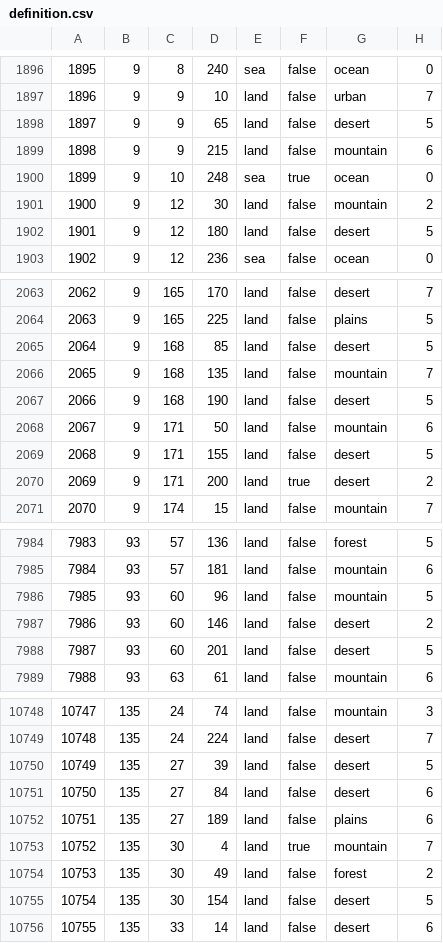
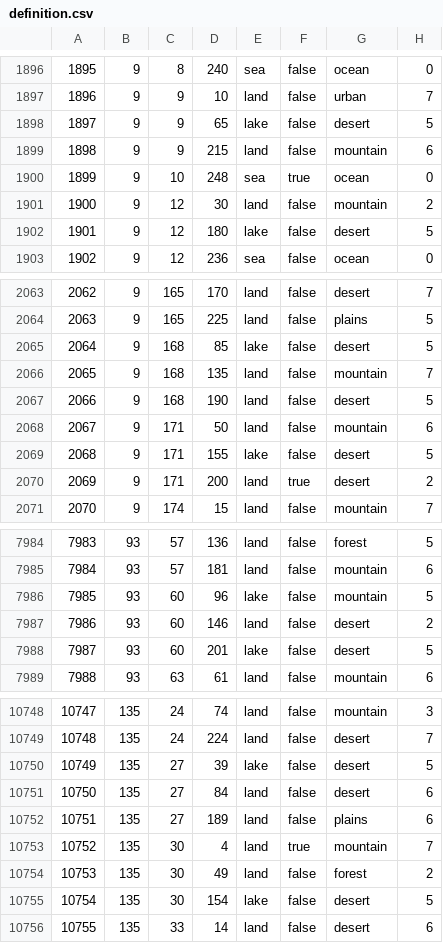
Before and after one commit to dedliftalpha/Project-Aurora, a CSV file: map/definition.csv, drawn as a sheet; only a part is shown, gaps mark what is left out; the diff covers the shown part only.

Commit message:
The Sahara and Rub Al Khali are now lakes
some state changes in north africa
fixed the riverlake in ghana
renamed claim manchuria focus for russia

```diff
--- a/map/definition.csv
+++ b/map/definition.csv
@@ -1897,3 +1897,3 @@
 1896;9;9;10;land;false;urban;7
-1897;9;9;65;land;false;desert;5
+1897;9;9;65;lake;false;desert;5
 1898;9;9;215;land;false;mountain;6
@@ -1901,3 +1901,3 @@
 1900;9;12;30;land;false;mountain;2
-1901;9;12;180;land;false;desert;5
+1901;9;12;180;lake;false;desert;5
 1902;9;12;236;sea;false;ocean;0
@@ -2064,3 +2064,3 @@
 2063;9;165;225;land;false;plains;5
-2064;9;168;85;land;false;desert;5
+2064;9;168;85;lake;false;desert;5
 2065;9;168;135;land;false;mountain;7
@@ -2068,3 +2068,3 @@
 2067;9;171;50;land;false;mountain;6
-2068;9;171;155;land;false;desert;5
+2068;9;171;155;lake;false;desert;5
 2069;9;171;200;land;true;desert;2
@@ -7985,5 +7985,5 @@
 7984;93;57;181;land;false;mountain;6
-7985;93;60;96;land;false;mountain;5
+7985;93;60;96;lake;false;mountain;5
 7986;93;60;146;land;false;desert;2
-7987;93;60;201;land;false;desert;5
+7987;93;60;201;lake;false;desert;5
 7988;93;63;61;land;false;mountain;6
@@ -10749,3 +10749,3 @@
 10748;135;24;224;land;false;desert;7
-10749;135;27;39;land;false;desert;5
+10749;135;27;39;lake;false;desert;5
 10750;135;27;84;land;false;desert;6
@@ -10754,3 +10754,3 @@
 10753;135;30;49;land;false;forest;2
-10754;135;30;154;land;false;desert;5
+10754;135;30;154;lake;false;desert;5
 10755;135;33;14;land;false;desert;6
```
Also changed, not shown: 41 edited cells elsewhere in this file, 27 other files.
